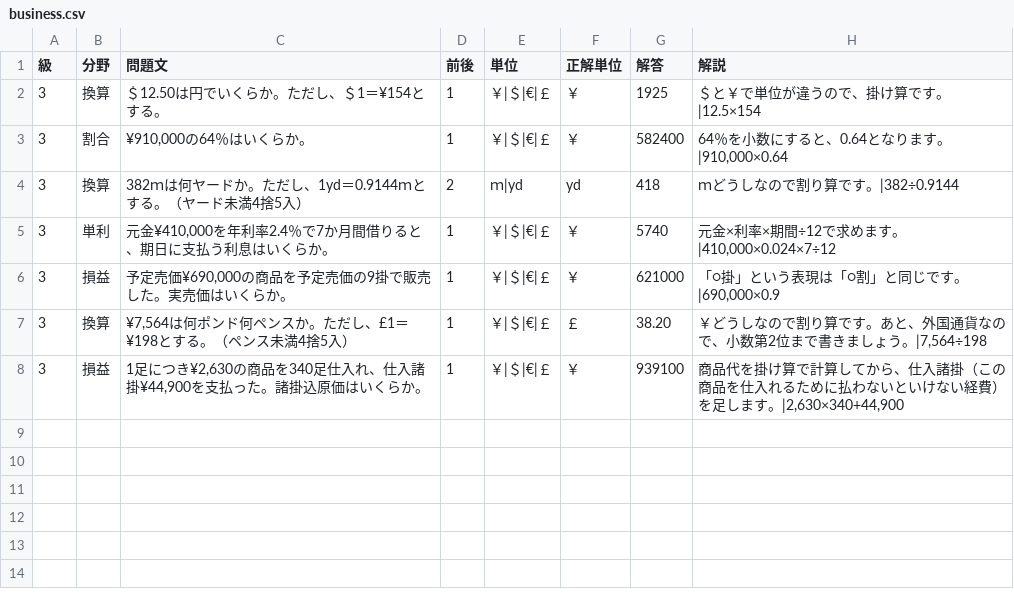
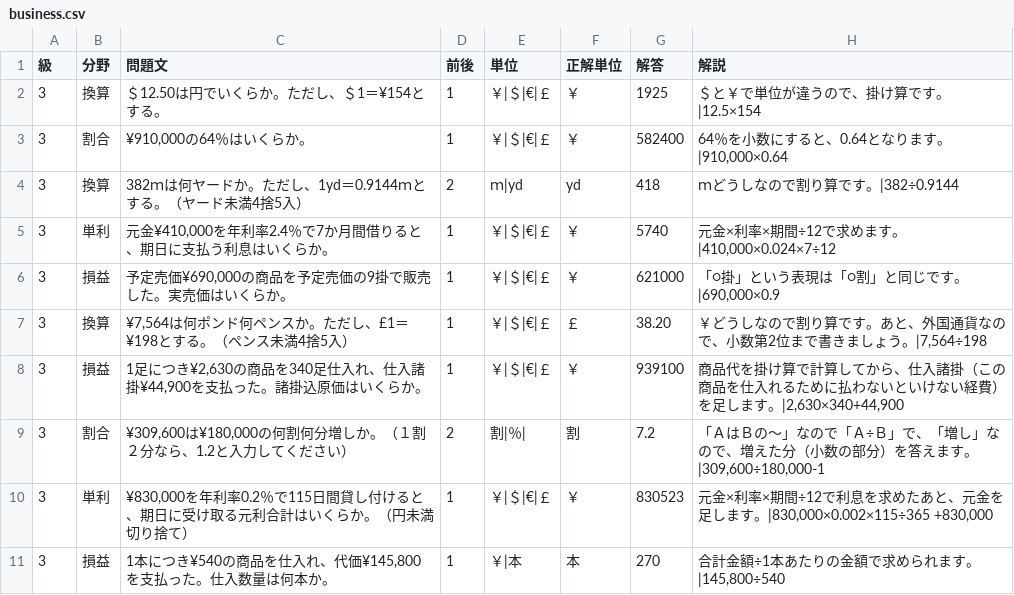
Before and after one commit to hamadaSensei1983/commerce-learning-portal, a CSV file: kentei/keisan/data/business.csv, drawn as a sheet.

Commit message:
Add files via upload

```diff
--- a/kentei/keisan/data/business.csv
+++ b/kentei/keisan/data/business.csv
@@ -8 +8,4 @@
 3,損益,"1足につき¥2,630の商品を340足仕入れ、仕入諸掛¥44,900を支払った。諸掛込原価はいくらか。",1,"￥|＄|€|￡","￥",939100,"商品代を掛け算で計算してから、仕入諸掛（この商品を仕入れるために払わないといけない経費）を足します。|2,630×340+44,900"
+3,割合,"¥309,600は¥180,000の何割何分増しか。（１割２分なら、1.2と入力してください）",2,"割|％|","割",7.2,"「ＡはＢの～」なので「Ａ÷Ｂ」で、「増し」なので、増えた分（小数の部分）を答えます。|309,600÷180,000-1"
+3,単利,"¥830,000を年利率0.2％で115日間貸し付けると、期日に受け取る元利合計はいくらか。（円未満切り捨て）",1,"￥|＄|€|￡","￥",830523,"元金×利率×期間÷12で利息を求めたあと、元金を足します。|830,000×0.002×115÷365　+830,000"
+3,損益,"1本につき¥540の商品を仕入れ、代価¥145,800を支払った。仕入数量は何本か。",1,"￥|本","本",270,"合計金額÷1本あたりの金額で求められます。|145,800÷540"
```
